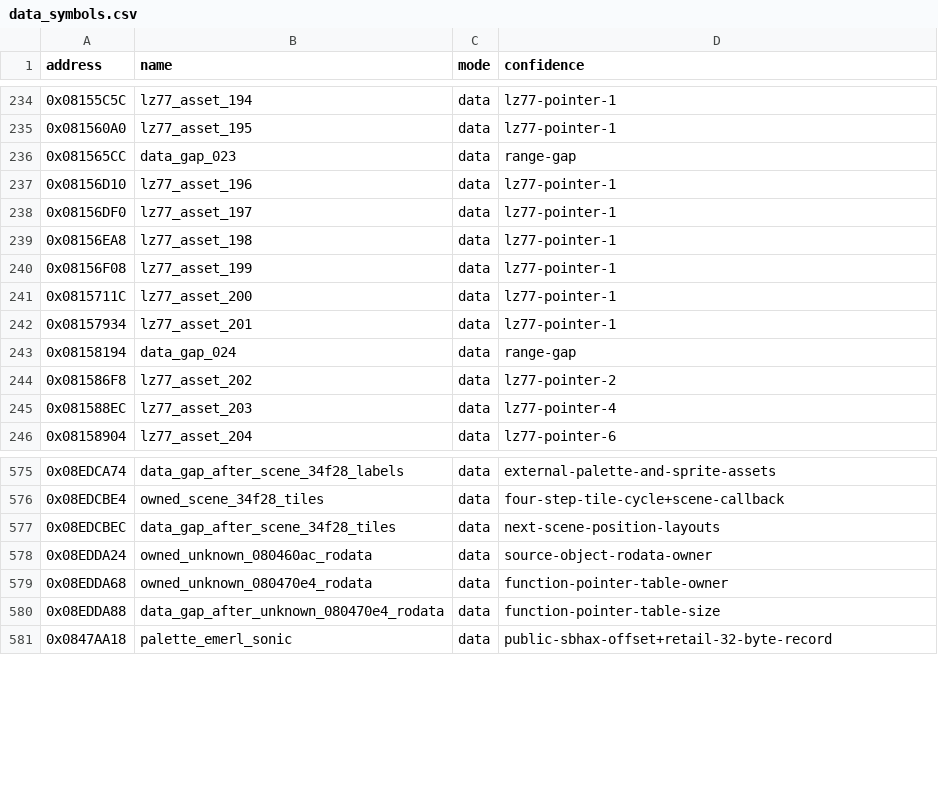
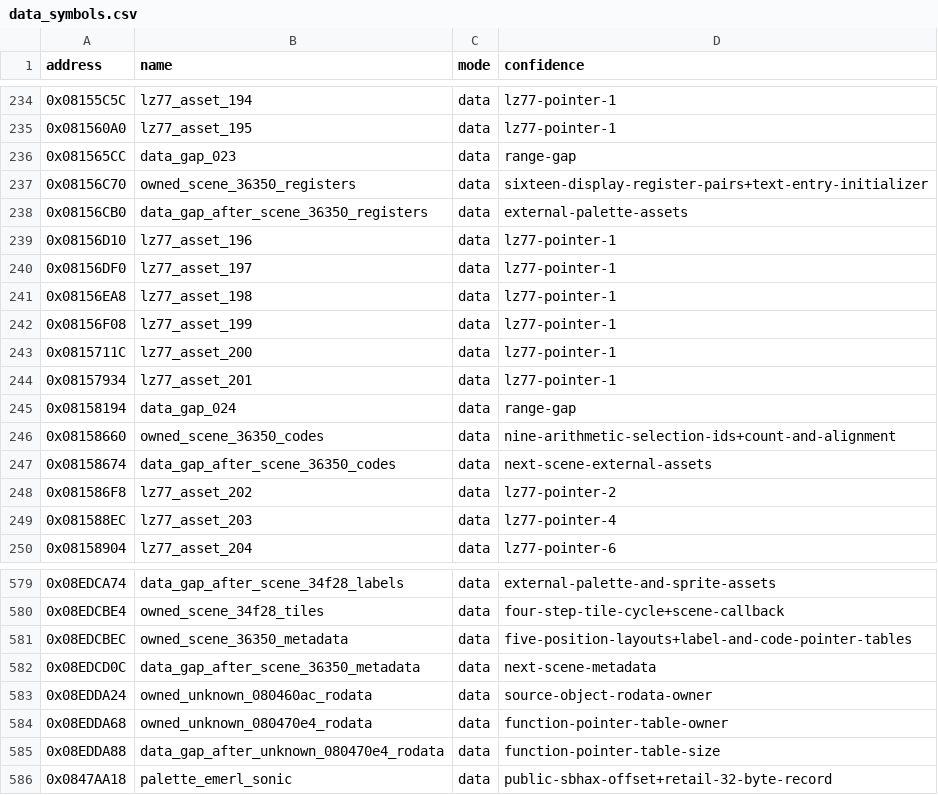
Before and after one commit to cypressru/SonicBattleDecomp, a CSV file: config/BSBE78/data_symbols.csv, drawn as a sheet; only a part is shown, gaps mark what is left out.

Commit message:
Match complete text-entry scene TU at 08036350 in C++

```diff
--- a/config/BSBE78/data_symbols.csv
+++ b/config/BSBE78/data_symbols.csv
@@ -236,2 +236,4 @@ address,name,mode,confidence
 0x081565CC,data_gap_023,data,range-gap
+0x08156C70,owned_scene_36350_registers,data,sixteen-display-register-pairs+text-entry-initializer
+0x08156CB0,data_gap_after_scene_36350_registers,data,external-palette-assets
 0x08156D10,lz77_asset_196,data,lz77-pointer-1
@@ -243,2 +245,4 @@ address,name,mode,confidence
 0x08158194,data_gap_024,data,range-gap
+0x08158660,owned_scene_36350_codes,data,nine-arithmetic-selection-ids+count-and-alignment
+0x08158674,data_gap_after_scene_36350_codes,data,next-scene-external-assets
 0x081586F8,lz77_asset_202,data,lz77-pointer-2
@@ -576,3 +580,4 @@ address,name,mode,confidence
 0x08EDCBE4,owned_scene_34f28_tiles,data,four-step-tile-cycle+scene-callback
-0x08EDCBEC,data_gap_after_scene_34f28_tiles,data,next-scene-position-layouts
+0x08EDCBEC,owned_scene_36350_metadata,data,five-position-layouts+label-and-code-pointer-tables
+0x08EDCD0C,data_gap_after_scene_36350_metadata,data,next-scene-metadata
 0x08EDDA24,owned_unknown_080460ac_rodata,data,source-object-rodata-owner
```
Also changed, not shown: 7 other files.
